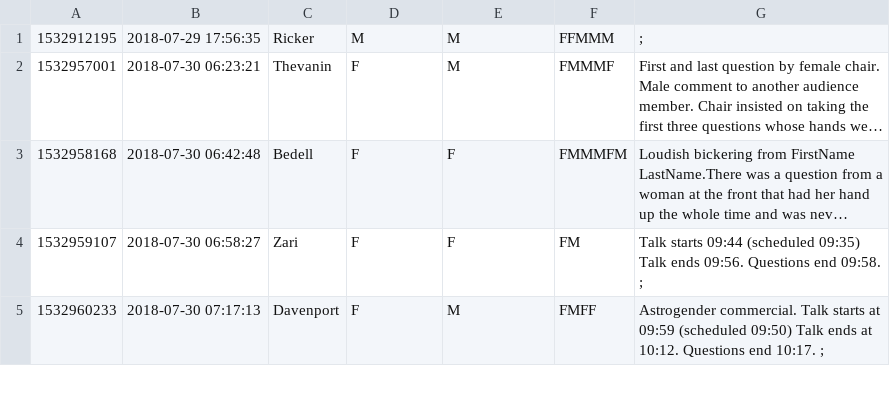
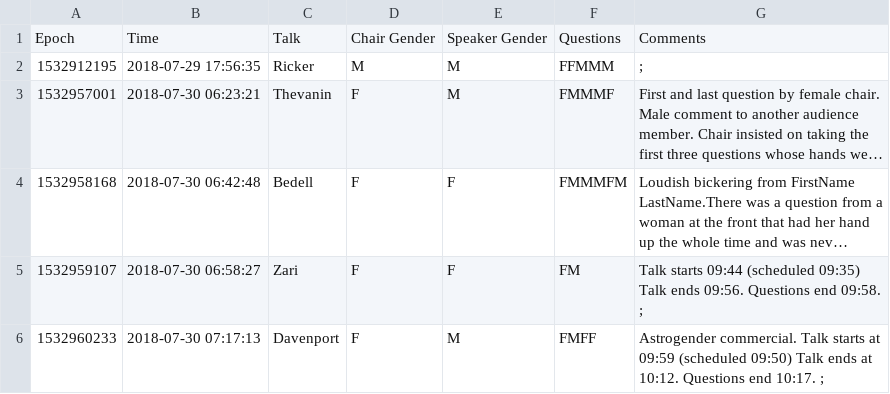
Before and after one commit to jradavenport/Gender-in-Astro, a CSV file: data/cs20/data_cleaned.csv, drawn as a sheet; only a part is shown; long unchanged cells end in …; the diff names each change by its address in the sheet, - before the commit and + after, or states it on an @@ line.

Commit message:
Added column names

```diff
--- a/data/cs20/data_cleaned.csv
+++ b/data/cs20/data_cleaned.csv
+row 1: Epoch | Time | Talk | Chair Gender | Speaker Gender | Questions | Comments
```
